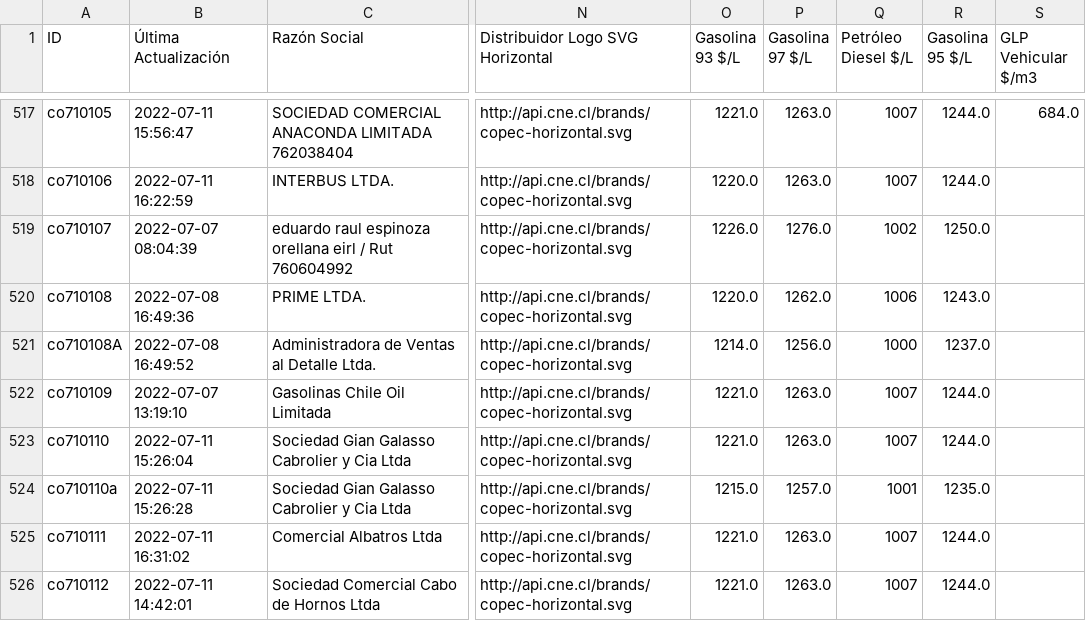
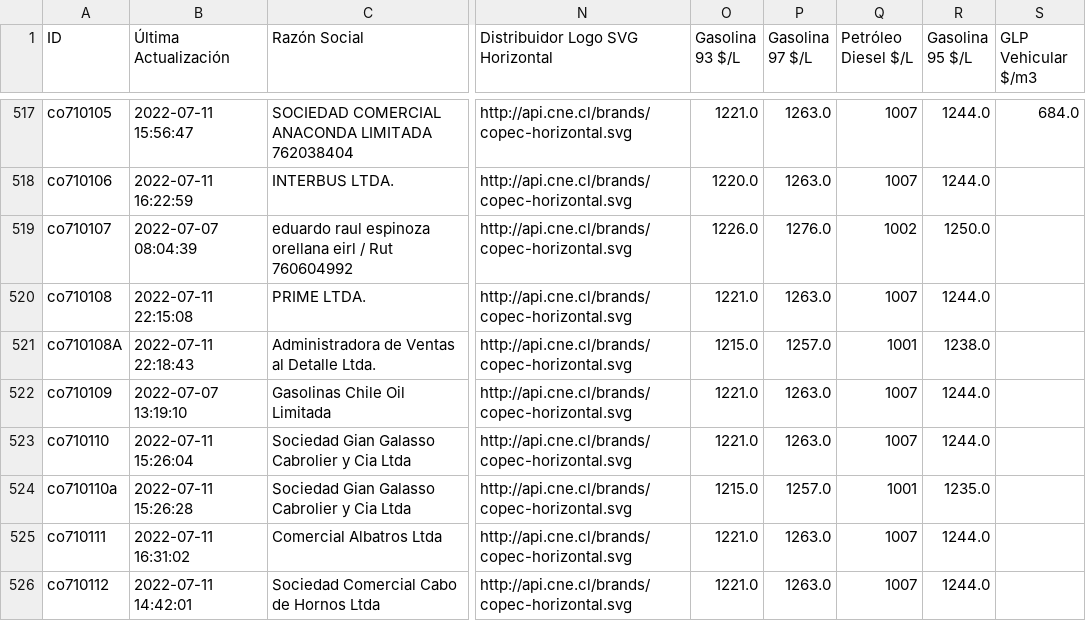
Before and after one commit to Sud-Austral/data_energia, a CSV file: historico/2022-07-12.csv, drawn as a sheet; only a part is shown, gaps mark what is left out; the diff names each change by its address in the sheet, - before the commit and + after, or states it on an @@ line.

```diff
--- a/historico/2022-07-12.csv
+++ b/historico/2022-07-12.csv
-B520 (Última Actualización): 2022-07-08 16:49:36
+B520 (Última Actualización): 2022-07-11 22:15:08
-O520 (Gasolina 93 $/L): 1220.0
+O520 (Gasolina 93 $/L): 1221.0
-P520 (Gasolina 97 $/L): 1262.0
+P520 (Gasolina 97 $/L): 1263.0
-Q520 (Petróleo Diesel $/L): 1006
+Q520 (Petróleo Diesel $/L): 1007
-R520 (Gasolina 95 $/L): 1243.0
+R520 (Gasolina 95 $/L): 1244.0
-B521 (Última Actualización): 2022-07-08 16:49:52
+B521 (Última Actualización): 2022-07-11 22:18:43
-O521 (Gasolina 93 $/L): 1214.0
+O521 (Gasolina 93 $/L): 1215.0
-P521 (Gasolina 97 $/L): 1256.0
+P521 (Gasolina 97 $/L): 1257.0
-Q521 (Petróleo Diesel $/L): 1000
+Q521 (Petróleo Diesel $/L): 1001
-R521 (Gasolina 95 $/L): 1237.0
+R521 (Gasolina 95 $/L): 1238.0
```
